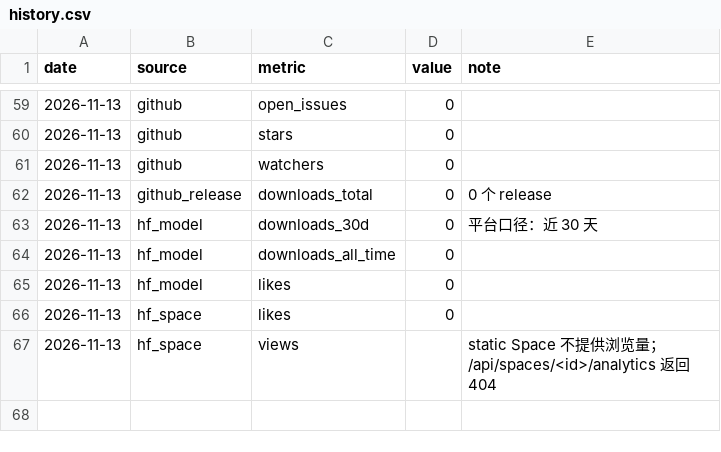
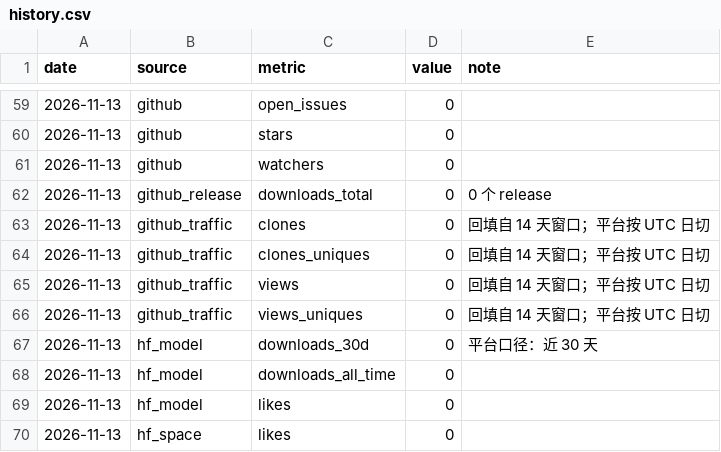
Before and after one commit to peaceaddpaasion/Offlisten, a CSV file: docs/metrics/history.csv, drawn as a sheet; only a part is shown, gaps mark what is left out; the shorter side is filled out with more unchanged rows; the diff names each change by its address in the sheet, - before the commit and + after, or states it on an @@ line.

```diff
--- a/docs/metrics/history.csv
+++ b/docs/metrics/history.csv
+row 63: 2026-11-13 | github_traffic | clones | 0 | 回填自 14 天窗口；平台按 UTC 日切
+row 64: 2026-11-13 | github_traffic | clones_uniques | 0 | 回填自 14 天窗口；平台按 UTC 日切
+row 65: 2026-11-13 | github_traffic | views | 0 | 回填自 14 天窗口；平台按 UTC 日切
+row 66: 2026-11-13 | github_traffic | views_uniques | 0 | 回填自 14 天窗口；平台按 UTC 日切
```
Also changed, not shown: 1 other file.
